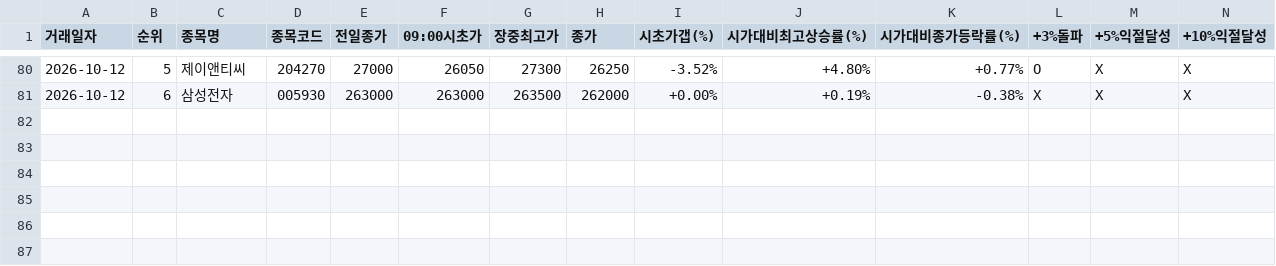
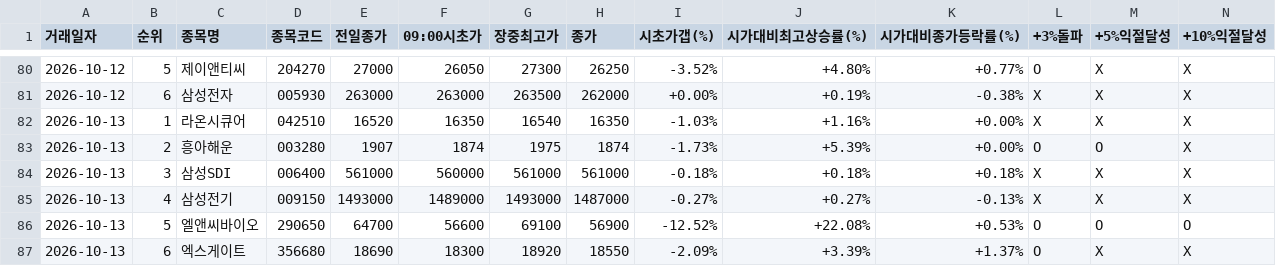
Before and after one commit to donbeoljadwj-ai/donbeolja, a CSV file: daily_performance_ledger.csv, drawn as a sheet; only a part is shown, gaps mark what is left out; rows hold the shown columns only; the diff names each change by its address in the sheet, - before the commit and + after, or states it on an @@ line.

```diff
--- a/daily_performance_ledger.csv
+++ b/daily_performance_ledger.csv
+row 82: 2026-10-13 | 1 | 라온시큐어 | 042510 | 16520 | 16350 | 16540 | 16350 | -1.03% | +1.16% | +0.00% | X | X | X
+row 83: 2026-10-13 | 2 | 흥아해운 | 003280 | 1907 | 1874 | 1975 | 1874 | -1.73% | +5.39% | +0.00% | O | O | X
+row 84: 2026-10-13 | 3 | 삼성SDI | 006400 | 561000 | 560000 | 561000 | 561000 | -0.18% | +0.18% | +0.18% | X | X | X
+row 85: 2026-10-13 | 4 | 삼성전기 | 009150 | 1493000 | 1489000 | 1493000 | 1487000 | -0.27% | +0.27% | -0.13% | X | X | X
+row 86: 2026-10-13 | 5 | 엘앤씨바이오 | 290650 | 64700 | 56600 | 69100 | 56900 | -12.52% | +22.08% | +0.53% | O | O | O
+row 87: 2026-10-13 | 6 | 엑스게이트 | 356680 | 18690 | 18300 | 18920 | 18550 | -2.09% | +3.39% | +1.37% | O | X | X
```
